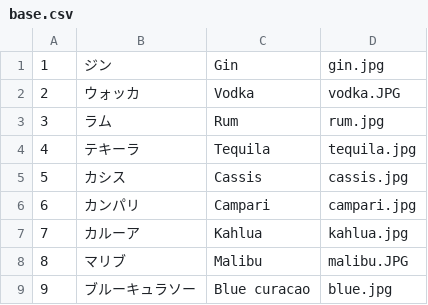
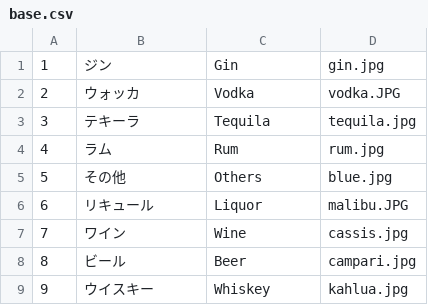
Before and after one commit to minami1389/Mixon, a CSV file: DB/base.csv, drawn as a sheet.

```diff
--- a/DB/base.csv
+++ b/DB/base.csv
@@ -2,8 +2,8 @@
 2,ウォッカ,Vodka,vodka.JPG,,,
-3,ラム,Rum,rum.jpg,,,
-4,テキーラ,Tequila,tequila.jpg,,,
-5,カシス,Cassis,cassis.jpg,,,
-6,カンパリ,Campari,campari.jpg,,,
-7,カルーア,Kahlua,kahlua.jpg,,,
-8,マリブ,Malibu,malibu.JPG,,,
-9,ブルーキュラソー,Blue curacao,blue.jpg,,,
+3,テキーラ,Tequila,tequila.jpg,,,
+4,ラム,Rum,rum.jpg,,,
+5,その他,Others,blue.jpg,,,
+6,リキュール,Liquor,malibu.JPG,,,
+7,ワイン,Wine,cassis.jpg,,,
+8,ビール,Beer,campari.jpg,,,
+9,ウイスキー,Whiskey,kahlua.jpg,,,
```
Also changed, not shown: DB/cocktail.csv, 28 other files.
